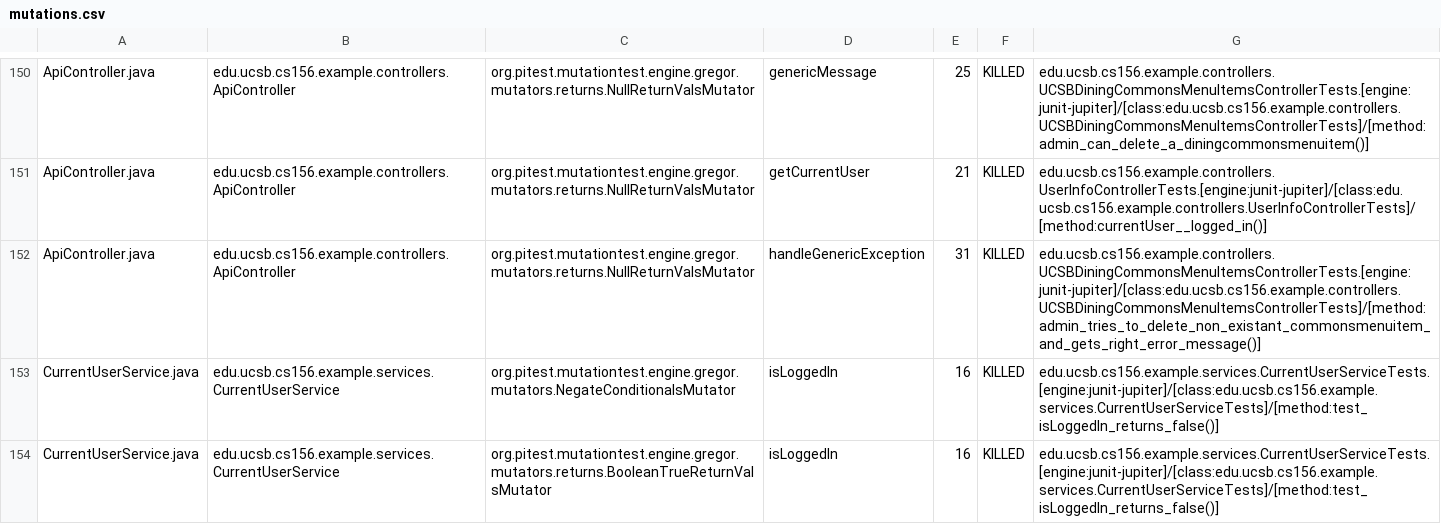
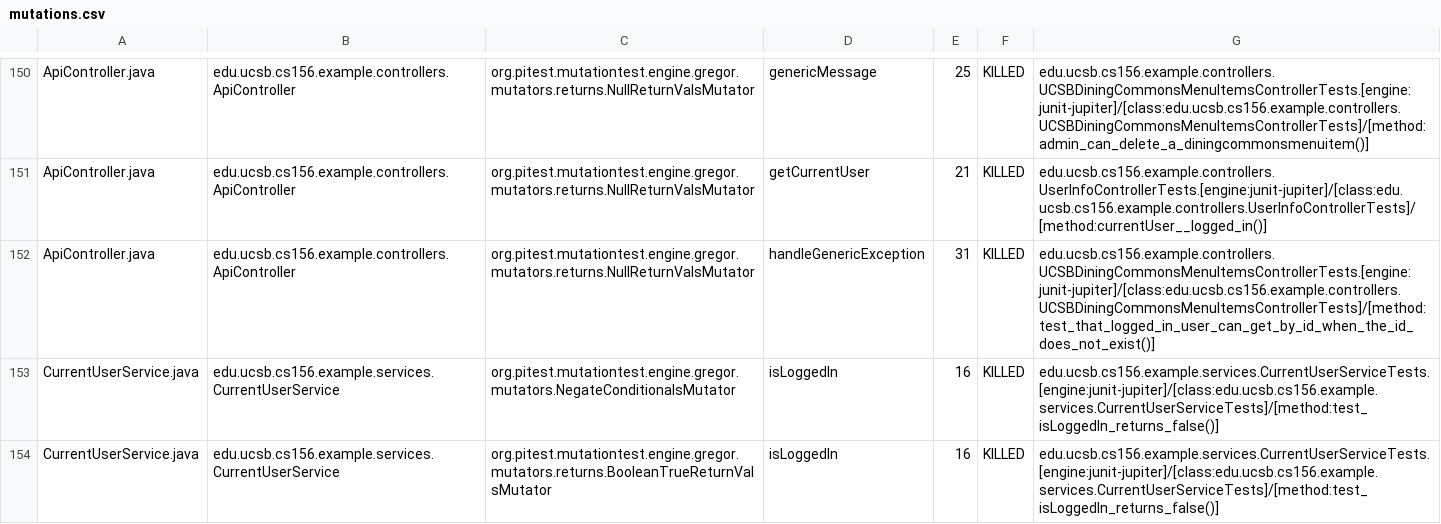
Before and after one commit to ucsb-cs156-w24/team02-w24-4pm-1, a CSV file: prs/71/pitest/mutations.csv, drawn as a sheet; only a part is shown, gaps mark what is left out.

Commit message:
Deploying to gh-pages from @ ucsb-cs156-w24/team02-w24-4pm-1@cd139b7757ac9873d0eba554c33bd0c7df626bc8 🚀

```diff
--- a/prs/71/pitest/mutations.csv
+++ b/prs/71/pitest/mutations.csv
@@ -151,3 +151,3 @@ ApiController.java,edu.ucsb.cs156.example.controllers.ApiController,org.pitest.m
 ApiController.java,edu.ucsb.cs156.example.controllers.ApiController,org.pitest.mutationtest.engine.gregor.mutators.returns.NullReturnValsMutator,getCurrentUser,21,KILLED,edu.ucsb.cs156.example.controllers.UserInfoControllerTests.[engine:junit-jupiter]/[class:edu.ucsb.cs156.example.controllers.UserInfoControllerTests]/[method:currentUser__logged_in()]
-ApiController.java,edu.ucsb.cs156.example.controllers.ApiController,org.pitest.mutationtest.engine.gregor.mutators.returns.NullReturnValsMutator,handleGenericException,31,KILLED,edu.ucsb.cs156.example.controllers.UCSBDiningCommonsMenuItemsControllerTests.[engine:junit-jupiter]/[class:edu.ucsb.cs156.example.controllers.UCSBDiningCommonsMenuItemsControllerTests]/[method:admin_tries_to_delete_non_existant_commonsmenuitem_and_gets_right_error_message()]
+ApiController.java,edu.ucsb.cs156.example.controllers.ApiController,org.pitest.mutationtest.engine.gregor.mutators.returns.NullReturnValsMutator,handleGenericException,31,KILLED,edu.ucsb.cs156.example.controllers.UCSBDiningCommonsMenuItemsControllerTests.[engine:junit-jupiter]/[class:edu.ucsb.cs156.example.controllers.UCSBDiningCommonsMenuItemsControllerTests]/[method:test_that_logged_in_user_can_get_by_id_when_the_id_does_not_exist()]
 CurrentUserService.java,edu.ucsb.cs156.example.services.CurrentUserService,org.pitest.mutationtest.engine.gregor.mutators.NegateConditionalsMutator,isLoggedIn,16,KILLED,edu.ucsb.cs156.example.services.CurrentUserServiceTests.[engine:junit-jupiter]/[class:edu.ucsb.cs156.example.services.CurrentUserServiceTests]/[method:test_isLoggedIn_returns_false()]
```
Also changed, not shown: 17 other files.
